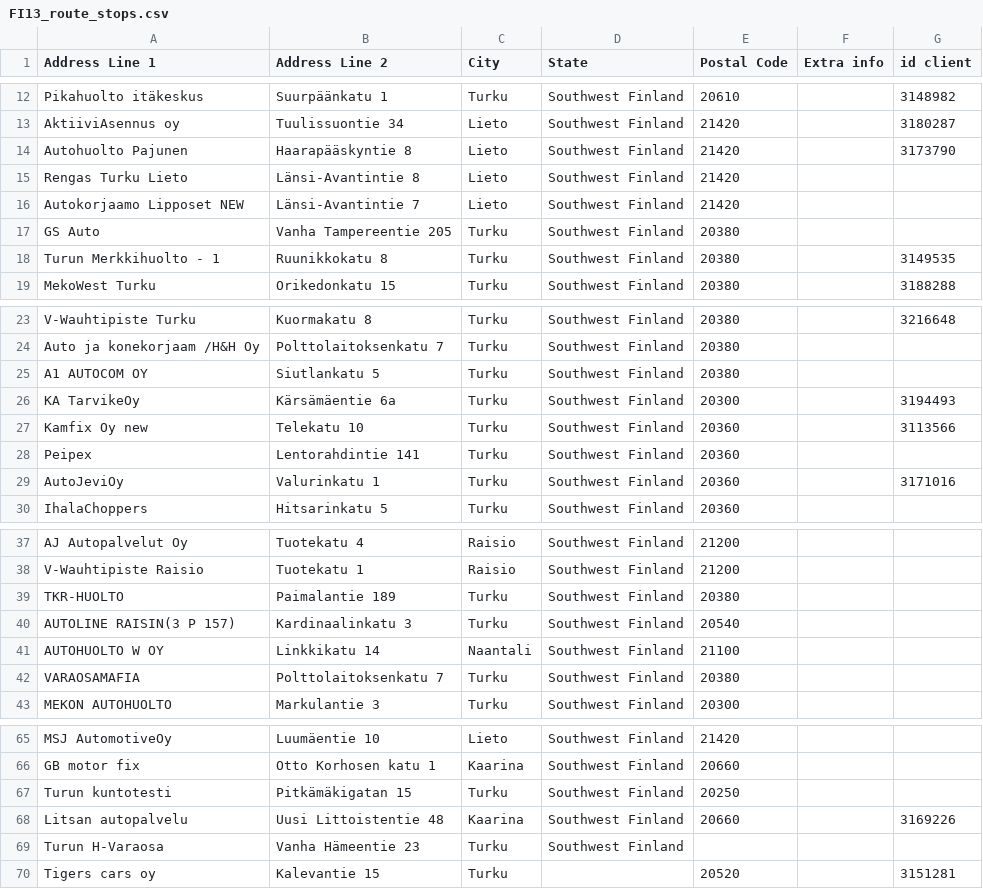
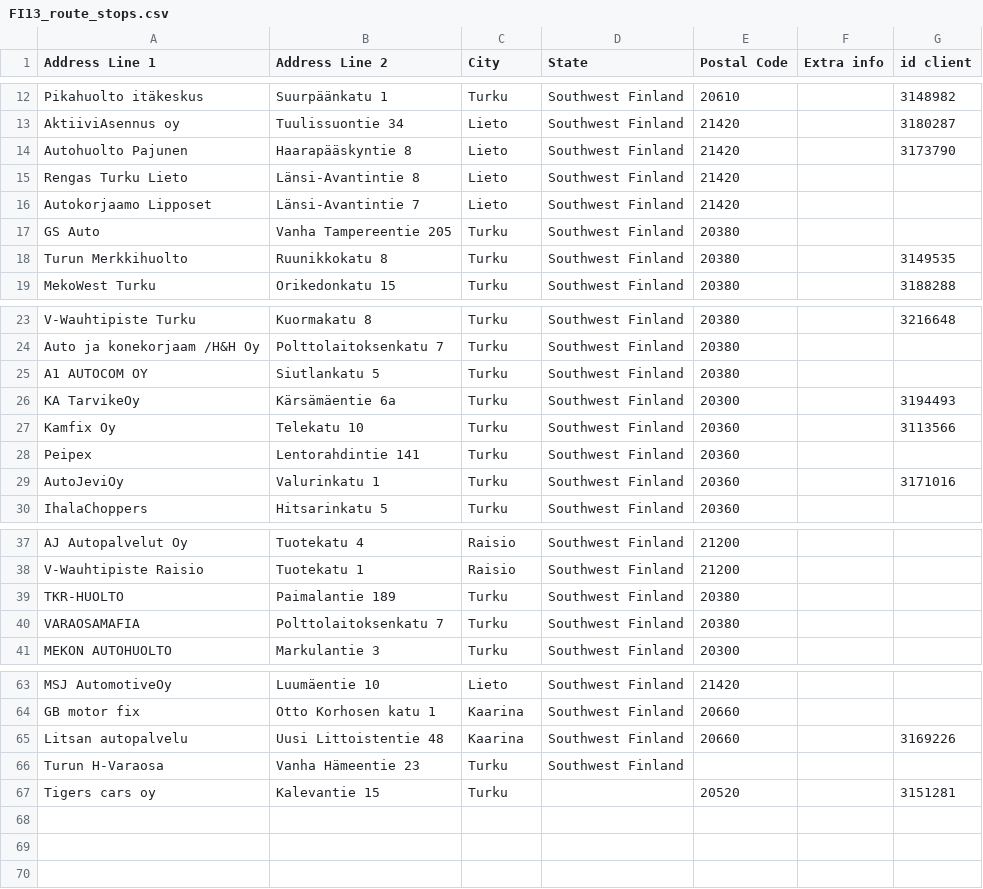
Before and after one commit to srgjj73/srgjj73-route_generator_data, a CSV file: refs/FI13_route_stops.csv, drawn as a sheet; only a part is shown, gaps mark what is left out; the diff names each change by its address in the sheet, - before the commit and + after, or states it on an @@ line.

Commit message:
save: FI13_route_stops.csv

```diff
--- a/refs/FI13_route_stops.csv
+++ b/refs/FI13_route_stops.csv
-A16 (Address Line 1): Autokorjaamo Lipposet NEW
+A16 (Address Line 1): Autokorjaamo Lipposet
-A18 (Address Line 1): Turun Merkkihuolto - 1
+A18 (Address Line 1): Turun Merkkihuolto
-A27 (Address Line 1): Kamfix Oy new
+A27 (Address Line 1): Kamfix Oy
-row 40: AUTOLINE RAISIN(3 P 157) | Kardinaalinkatu 3 | Turku | Southwest Finland | 20540
-row 41: AUTOHUOLTO W OY | Linkkikatu 14 | Naantali | Southwest Finland | 21100
-row 67: Turun kuntotesti | Pitkämäkigatan 15 | Turku | Southwest Finland | 20250
```
